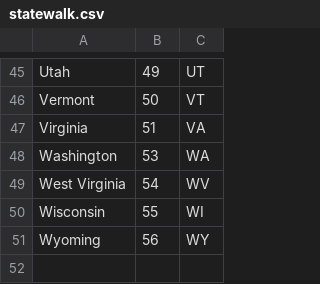
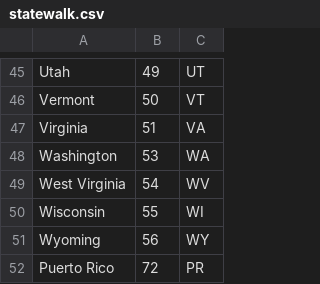
Before and after one commit to tdiffendal/USAT, a CSV file: census-responses/data/statewalk.csv, drawn as a sheet; only a part is shown, gaps mark what is left out.

Commit message:
it didn't have puerto rico???

```diff
--- a/census-responses/data/statewalk.csv
+++ b/census-responses/data/statewalk.csv
@@ -51 +51,2 @@ Wisconsin,55,WI
 Wyoming,56,WY
+Puerto Rico,72,PR
```
